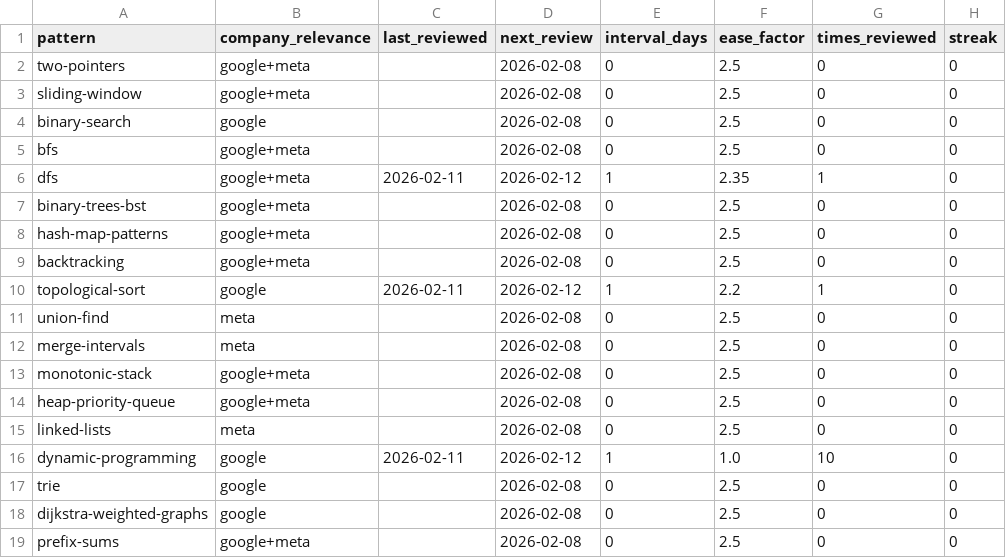
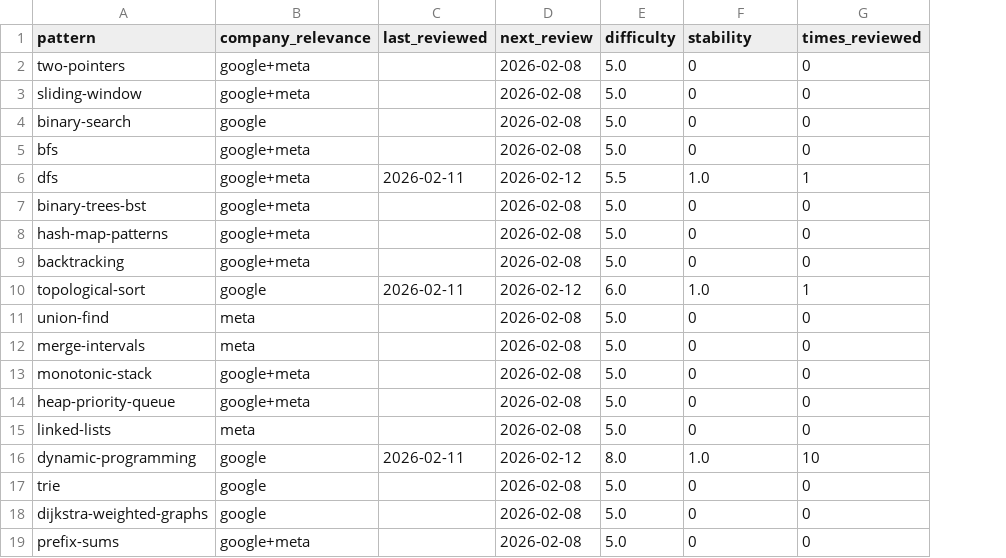
Before and after one commit to thinklikeadesigner/dsa-patterns, a CSV file: tracker.csv, drawn as a sheet; removed rows and columns are numbered as before the commit, all else as after; the diff names each change by its address in the sheet, - before the commit and + after, or states it on an @@ line.

```diff
--- a/tracker.csv
+++ b/tracker.csv
+column E (difficulty), rows 2-19: 5.0 | 5.0 | 5.0 | 5.0 | 5.5 | 5.0 | 5.0 | 5.0 | 6.0 | 5.0 | 5.0 | 5.0 | 5.0 | 5.0 | 8.0 | 5.0 | 5.0 | 5.0
-column F (ease_factor), rows 2-19: 2.5 | 2.5 | 2.5 | 2.5 | 2.35 | 2.5 | 2.5 | 2.5 | 2.2 | 2.5 | 2.5 | 2.5 | 2.5 | 2.5 | 1.0 | 2.5 | 2.5 | 2.5
-column H (streak), rows 2-19: all 0
-F1: interval_days
+F1: stability
-F6 (stability): 1
+F6 (stability): 1.0
-F10 (stability): 1
+F10 (stability): 1.0
-F16 (stability): 1
+F16 (stability): 1.0
```
Also changed, not shown: problems.csv, 1 other file.
